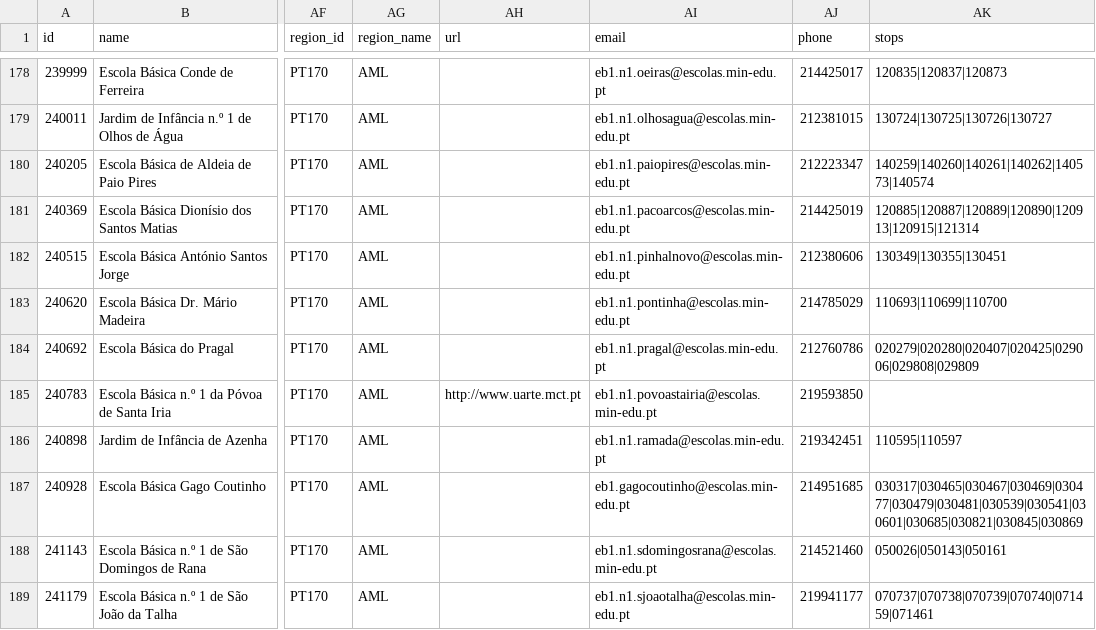
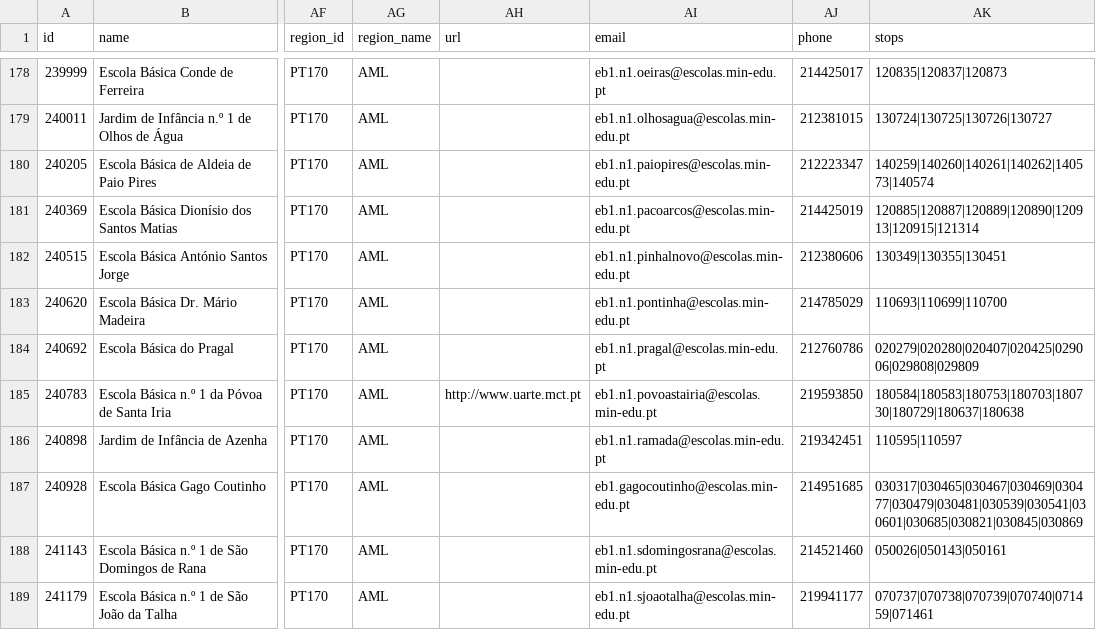
Before and after one commit to carrismetropolitana/datasets, a CSV file: facilities/schools/schools.csv, drawn as a sheet; only a part is shown, gaps mark what is left out; the diff covers the shown part only; the diff names each change by its address in the sheet, - before the commit and + after, or states it on an @@ line.

Commit message:
Updated schools data and associated stops

```diff
--- a/facilities/schools/schools.csv
+++ b/facilities/schools/schools.csv
-AK185 (stops): (empty)
+AK185 (stops): 180584|180583|180753|180703|180730|180729|180637|180638
```
Also changed, not shown: 1 added row and 36 edited cells elsewhere in this file.
